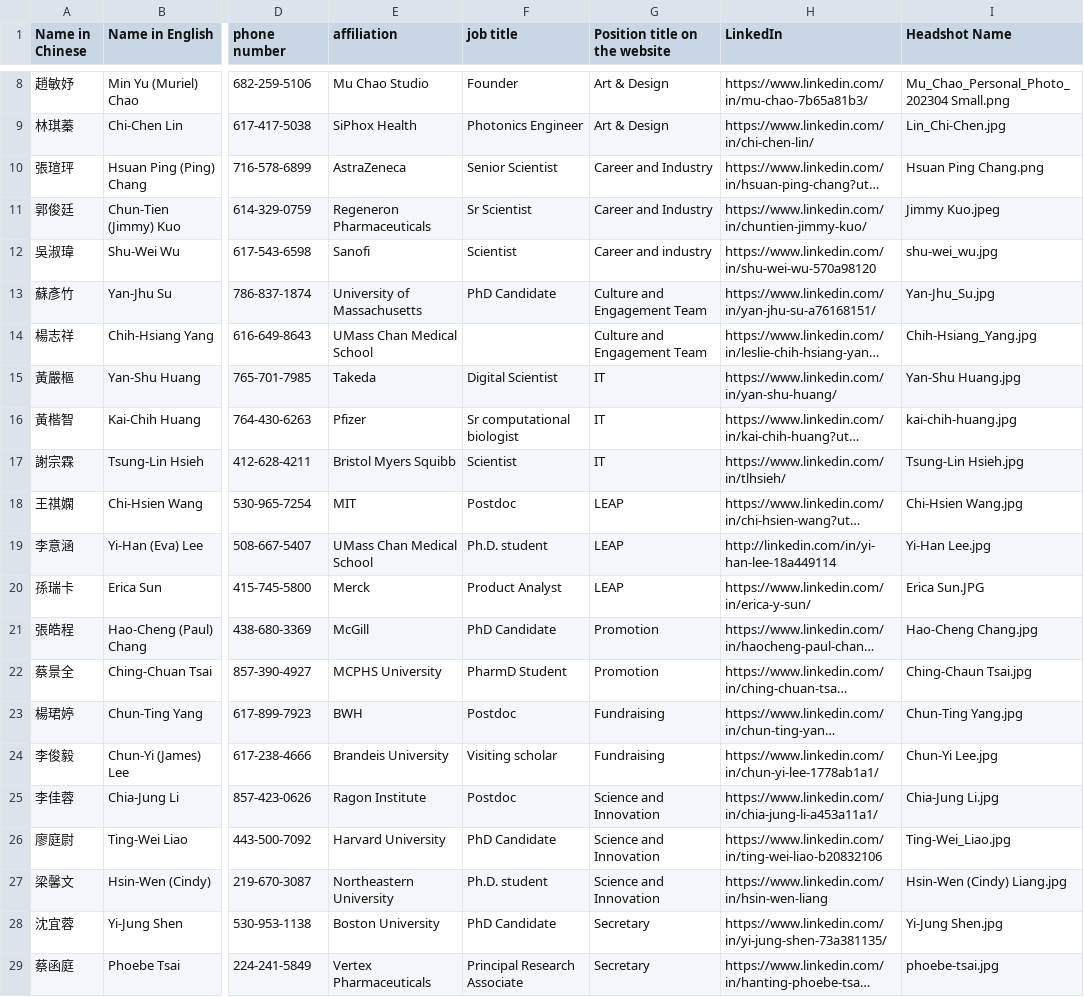
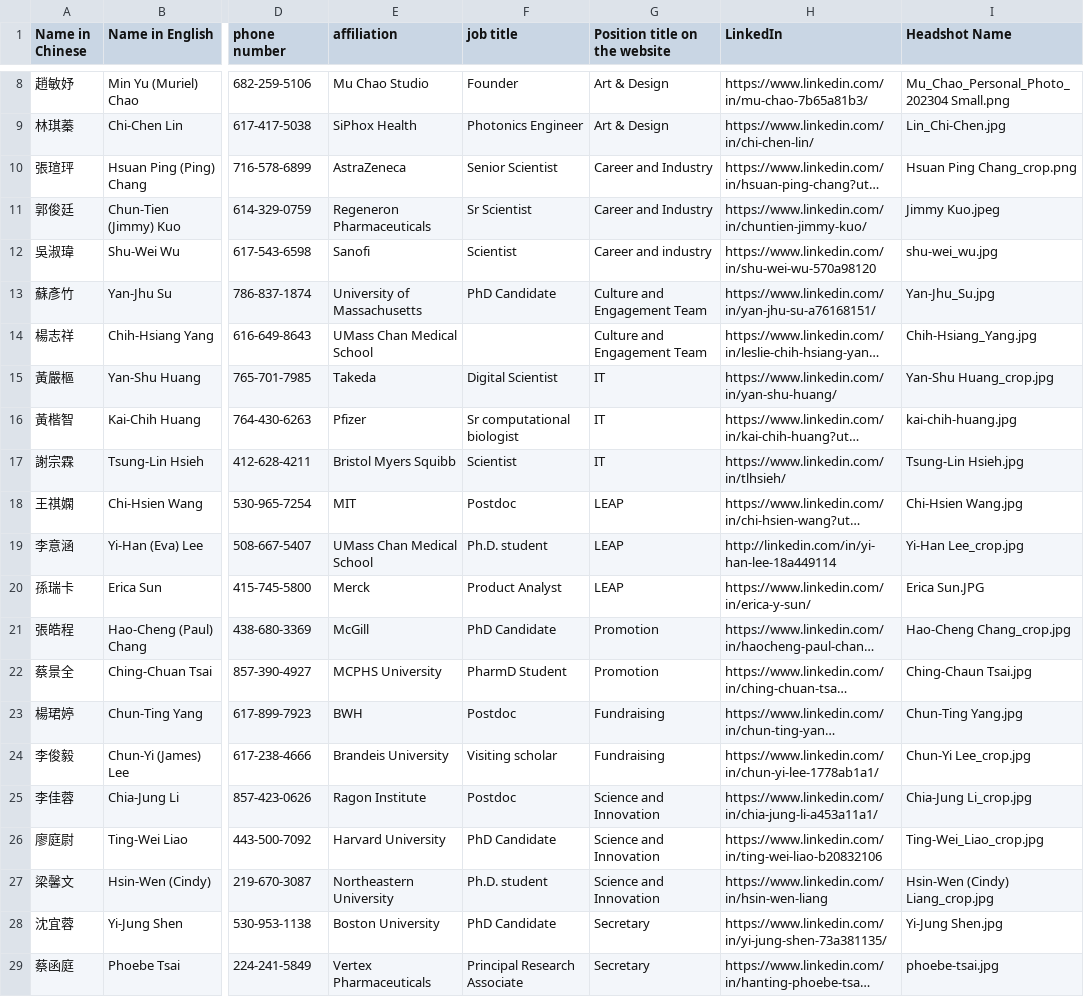
Before and after one commit to btbatw/www.btbatw.org, a CSV file: _data/committee/2025.csv, drawn as a sheet; only a part is shown, gaps mark what is left out; long unchanged cells end in …; the diff names each change by its address in the sheet, - before the commit and + after, or states it on an @@ line.

Commit message:
Update 2025 committee member photo.csv

```diff
--- a/_data/committee/2025.csv
+++ b/_data/committee/2025.csv
-I10 (Headshot Name): Hsuan Ping Chang.png
+I10 (Headshot Name): Hsuan Ping Chang_crop.png
-I15 (Headshot Name): Yan-Shu Huang.jpg
+I15 (Headshot Name): Yan-Shu Huang_crop.jpg
-I19 (Headshot Name): Yi-Han Lee.jpg
+I19 (Headshot Name): Yi-Han Lee_crop.jpg
-I21 (Headshot Name): Hao-Cheng Chang.jpg
+I21 (Headshot Name): Hao-Cheng Chang_crop.jpg
-I24 (Headshot Name): Chun-Yi Lee.jpg
+I24 (Headshot Name): Chun-Yi Lee_crop.jpg
-I25 (Headshot Name): Chia-Jung Li.jpg
+I25 (Headshot Name): Chia-Jung Li_crop.jpg
-I26 (Headshot Name): Ting-Wei_Liao.jpg
+I26 (Headshot Name): Ting-Wei_Liao_crop.jpg
-I27 (Headshot Name): Hsin-Wen (Cindy) Liang.jpg
+I27 (Headshot Name): Hsin-Wen (Cindy) Liang_crop.jpg
```
